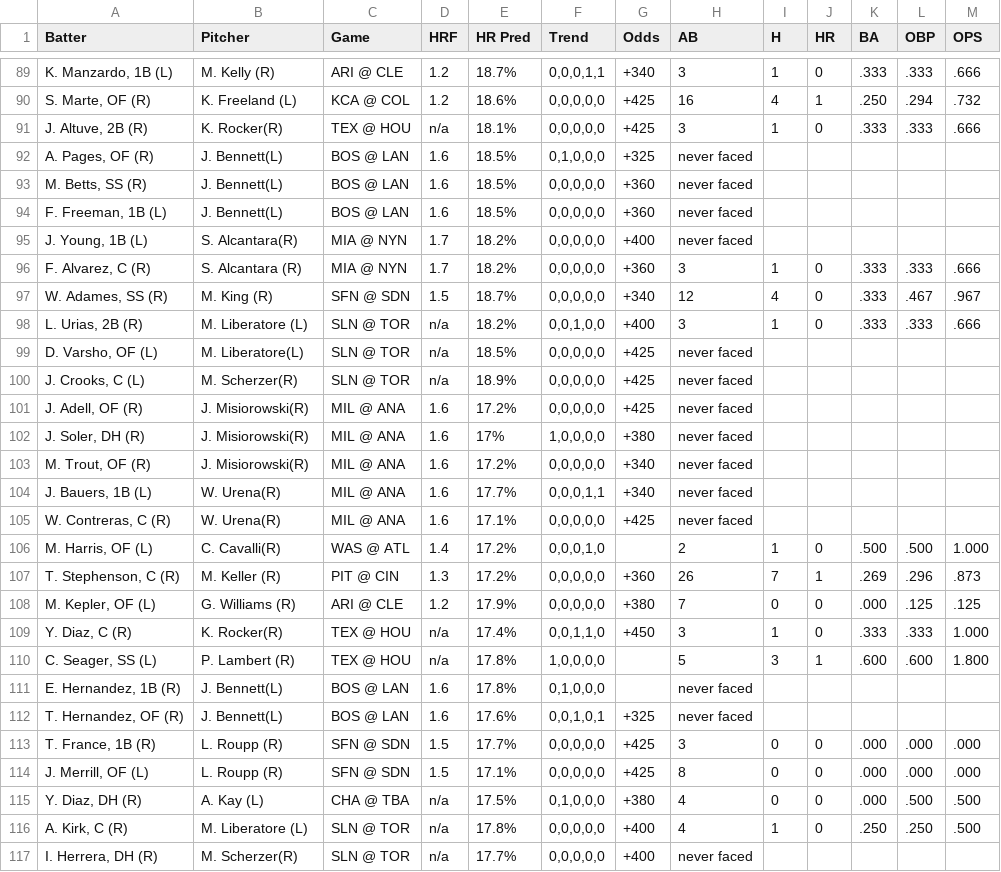
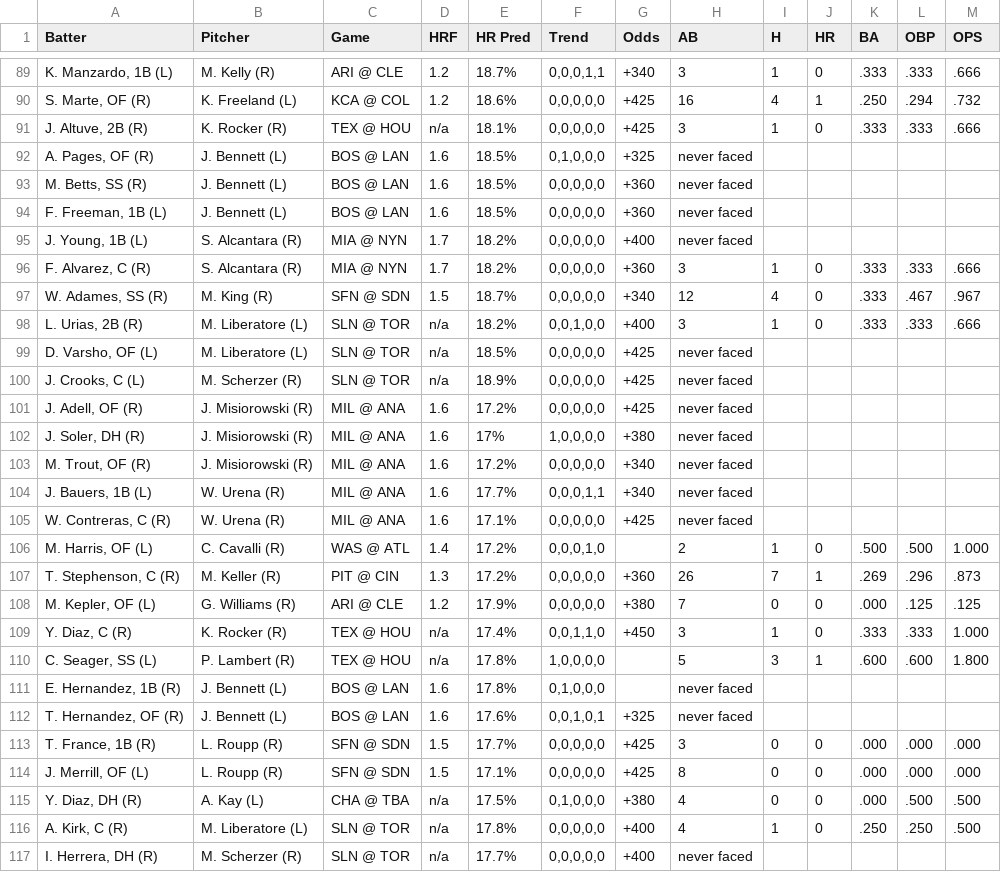
Before and after one commit to lgdsbrand/MLB-Hitters-Hub, a CSV file: backend/hr_pred_full.csv, drawn as a sheet; only a part is shown, gaps mark what is left out; the diff covers the shown part only.

```diff
--- a/backend/hr_pred_full.csv
+++ b/backend/hr_pred_full.csv
@@ -90,7 +90,7 @@ Batter,Pitcher,Game,HRF,HR Pred,Trend,Odds,AB,H,HR,BA,OBP,OPS
 "S. Marte, OF (R)",K. Freeland (L),KCA @ COL,1.2,18.6%,"0,0,0,0,0",+425,16,4,1,.250,.294,.732
-"J. Altuve, 2B (R)",K. Rocker(R),TEX @ HOU,n/a,18.1%,"0,0,0,0,0",+425,3,1,0,.333,.333,.666
-"A. Pages, OF (R)",J. Bennett(L),BOS @ LAN,1.6,18.5%,"0,1,0,0,0",+325,never faced,,,,,
-"M. Betts, SS (R)",J. Bennett(L),BOS @ LAN,1.6,18.5%,"0,0,0,0,0",+360,never faced,,,,,
-"F. Freeman, 1B (L)",J. Bennett(L),BOS @ LAN,1.6,18.5%,"0,0,0,0,0",+360,never faced,,,,,
-"J. Young, 1B (L)",S. Alcantara(R),MIA @ NYN,1.7,18.2%,"0,0,0,0,0",+400,never faced,,,,,
+"J. Altuve, 2B (R)",K. Rocker (R),TEX @ HOU,n/a,18.1%,"0,0,0,0,0",+425,3,1,0,.333,.333,.666
+"A. Pages, OF (R)",J. Bennett (L),BOS @ LAN,1.6,18.5%,"0,1,0,0,0",+325,never faced,,,,,
+"M. Betts, SS (R)",J. Bennett (L),BOS @ LAN,1.6,18.5%,"0,0,0,0,0",+360,never faced,,,,,
+"F. Freeman, 1B (L)",J. Bennett (L),BOS @ LAN,1.6,18.5%,"0,0,0,0,0",+360,never faced,,,,,
+"J. Young, 1B (L)",S. Alcantara (R),MIA @ NYN,1.7,18.2%,"0,0,0,0,0",+400,never faced,,,,,
 "F. Alvarez, C (R)",S. Alcantara (R),MIA @ NYN,1.7,18.2%,"0,0,0,0,0",+360,3,1,0,.333,.333,.666
@@ -98,16 +98,16 @@ Batter,Pitcher,Game,HRF,HR Pred,Trend,Odds,AB,H,HR,BA,OBP,OPS
 "L. Urias, 2B (R)",M. Liberatore (L),SLN @ TOR,n/a,18.2%,"0,0,1,0,0",+400,3,1,0,.333,.333,.666
-"D. Varsho, OF (L)",M. Liberatore(L),SLN @ TOR,n/a,18.5%,"0,0,0,0,0",+425,never faced,,,,,
-"J. Crooks, C (L)",M. Scherzer(R),SLN @ TOR,n/a,18.9%,"0,0,0,0,0",+425,never faced,,,,,
-"J. Adell, OF (R)",J. Misiorowski(R),MIL @ ANA,1.6,17.2%,"0,0,0,0,0",+425,never faced,,,,,
-"J. Soler, DH (R)",J. Misiorowski(R),MIL @ ANA,1.6,17%,"1,0,0,0,0",+380,never faced,,,,,
-"M. Trout, OF (R)",J. Misiorowski(R),MIL @ ANA,1.6,17.2%,"0,0,0,0,0",+340,never faced,,,,,
-"J. Bauers, 1B (L)",W. Urena(R),MIL @ ANA,1.6,17.7%,"0,0,0,1,1",+340,never faced,,,,,
-"W. Contreras, C (R)",W. Urena(R),MIL @ ANA,1.6,17.1%,"0,0,0,0,0",+425,never faced,,,,,
-"M. Harris, OF (L)",C. Cavalli(R),WAS @ ATL,1.4,17.2%,"0,0,0,1,0",,2,1,0,.500,.500,1.000
+"D. Varsho, OF (L)",M. Liberatore (L),SLN @ TOR,n/a,18.5%,"0,0,0,0,0",+425,never faced,,,,,
+"J. Crooks, C (L)",M. Scherzer (R),SLN @ TOR,n/a,18.9%,"0,0,0,0,0",+425,never faced,,,,,
+"J. Adell, OF (R)",J. Misiorowski (R),MIL @ ANA,1.6,17.2%,"0,0,0,0,0",+425,never faced,,,,,
+"J. Soler, DH (R)",J. Misiorowski (R),MIL @ ANA,1.6,17%,"1,0,0,0,0",+380,never faced,,,,,
+"M. Trout, OF (R)",J. Misiorowski (R),MIL @ ANA,1.6,17.2%,"0,0,0,0,0",+340,never faced,,,,,
+"J. Bauers, 1B (L)",W. Urena (R),MIL @ ANA,1.6,17.7%,"0,0,0,1,1",+340,never faced,,,,,
+"W. Contreras, C (R)",W. Urena (R),MIL @ ANA,1.6,17.1%,"0,0,0,0,0",+425,never faced,,,,,
+"M. Harris, OF (L)",C. Cavalli (R),WAS @ ATL,1.4,17.2%,"0,0,0,1,0",,2,1,0,.500,.500,1.000
 "T. Stephenson, C (R)",M. Keller (R),PIT @ CIN,1.3,17.2%,"0,0,0,0,0",+360,26,7,1,.269,.296,.873
 "M. Kepler, OF (L)",G. Williams (R),ARI @ CLE,1.2,17.9%,"0,0,0,0,0",+380,7,0,0,.000,.125,.125
-"Y. Diaz, C (R)",K. Rocker(R),TEX @ HOU,n/a,17.4%,"0,0,1,1,0",+450,3,1,0,.333,.333,1.000
+"Y. Diaz, C (R)",K. Rocker (R),TEX @ HOU,n/a,17.4%,"0,0,1,1,0",+450,3,1,0,.333,.333,1.000
 "C. Seager, SS (L)",P. Lambert (R),TEX @ HOU,n/a,17.8%,"1,0,0,0,0",,5,3,1,.600,.600,1.800
-"E. Hernandez, 1B (R)",J. Bennett(L),BOS @ LAN,1.6,17.8%,"0,1,0,0,0",,never faced,,,,,
-"T. Hernandez, OF (R)",J. Bennett(L),BOS @ LAN,1.6,17.6%,"0,0,1,0,1",+325,never faced,,,,,
+"E. Hernandez, 1B (R)",J. Bennett (L),BOS @ LAN,1.6,17.8%,"0,1,0,0,0",,never faced,,,,,
+"T. Hernandez, OF (R)",J. Bennett (L),BOS @ LAN,1.6,17.6%,"0,0,1,0,1",+325,never faced,,,,,
 "T. France, 1B (R)",L. Roupp (R),SFN @ SDN,1.5,17.7%,"0,0,0,0,0",+425,3,0,0,.000,.000,.000
@@ -116,2 +116,2 @@ Batter,Pitcher,Game,HRF,HR Pred,Trend,Odds,AB,H,HR,BA,OBP,OPS
 "A. Kirk, C (R)",M. Liberatore (L),SLN @ TOR,n/a,17.8%,"0,0,0,0,0",+400,4,1,0,.250,.250,.500
-"I. Herrera, DH (R)",M. Scherzer(R),SLN @ TOR,n/a,17.7%,"0,0,0,0,0",+400,never faced,,,,,
+"I. Herrera, DH (R)",M. Scherzer (R),SLN @ TOR,n/a,17.7%,"0,0,0,0,0",+400,never faced,,,,,
```
Also changed, not shown: 98 edited cells elsewhere in this file, backend/hit_pred_full.csv, backend/tb_pred_full.csv.
